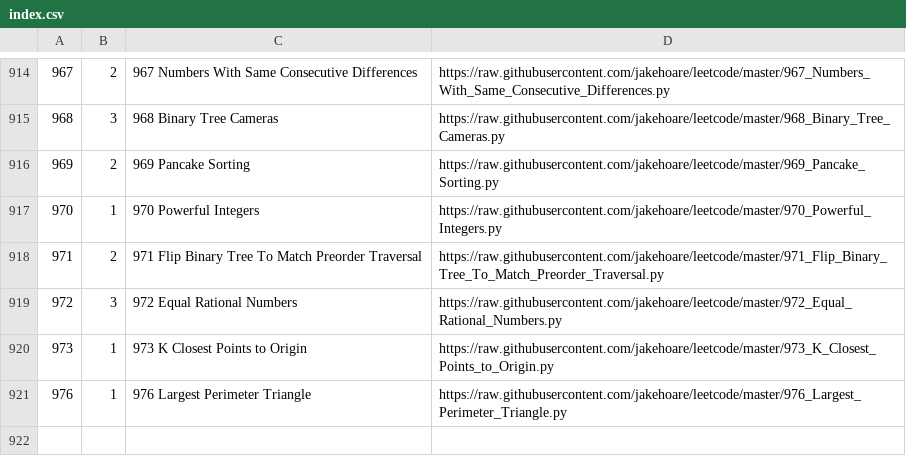
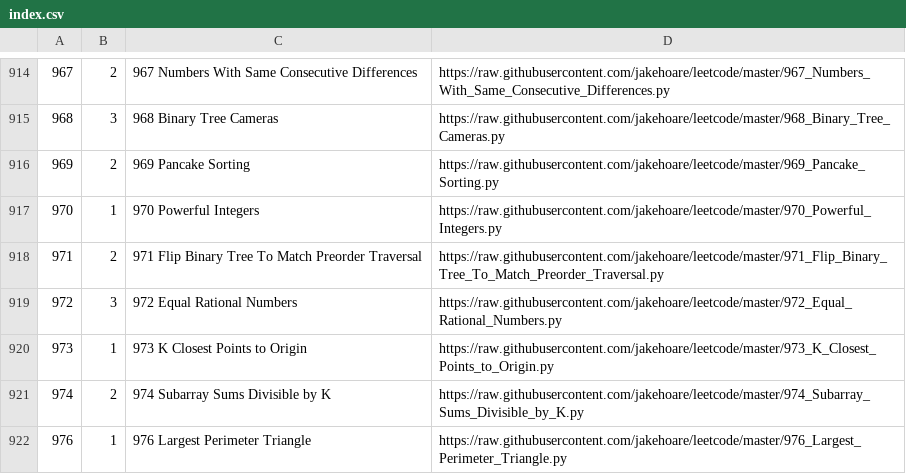
Before and after one commit to jakehoare/leetcode, a CSV file: index.csv, drawn as a sheet; only a part is shown, gaps mark what is left out; the diff names each change by its address in the sheet, - before the commit and + after, or states it on an @@ line.

Commit message:
Update index.

```diff
--- a/index.csv
+++ b/index.csv
+row 921: 974 | 2 | 974 Subarray Sums Divisible by K | https://raw.githubusercontent.com/jakehoare/leetcode/master/974_Subarray_Sums_Divisible_by_K.py
```
